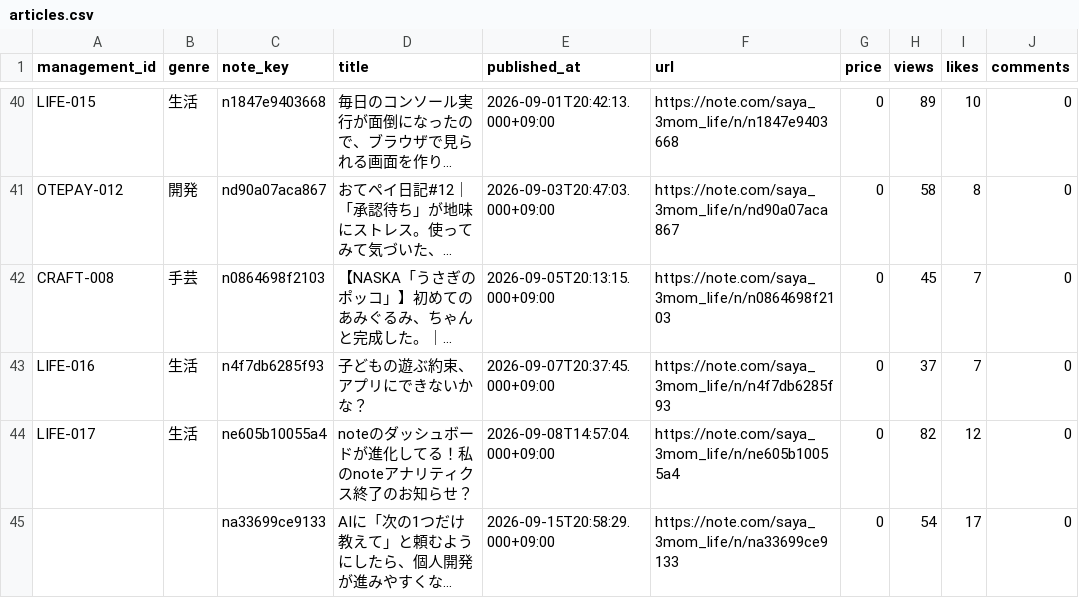
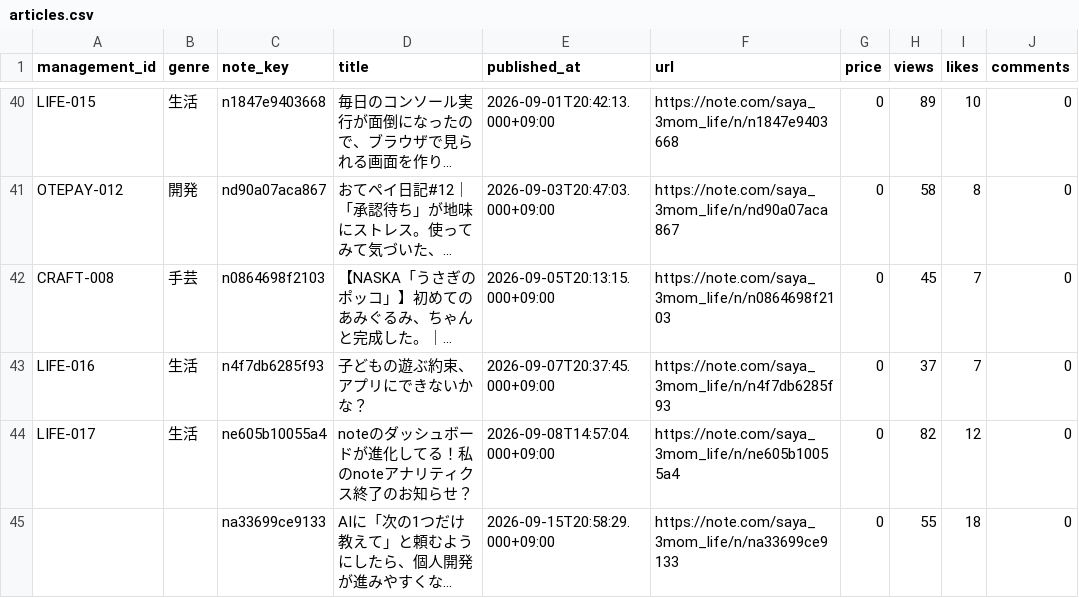
Before and after one commit to saya-3mom/note-analytics, a CSV file: articles.csv, drawn as a sheet; only a part is shown, gaps mark what is left out; long unchanged cells end in …; the diff names each change by its address in the sheet, - before the commit and + after, or states it on an @@ line.

```diff
--- a/articles.csv
+++ b/articles.csv
-H45 (views): 54
+H45 (views): 55
-I45 (likes): 17
+I45 (likes): 18
```
Also changed, not shown: account_observations.csv, observations.csv.
